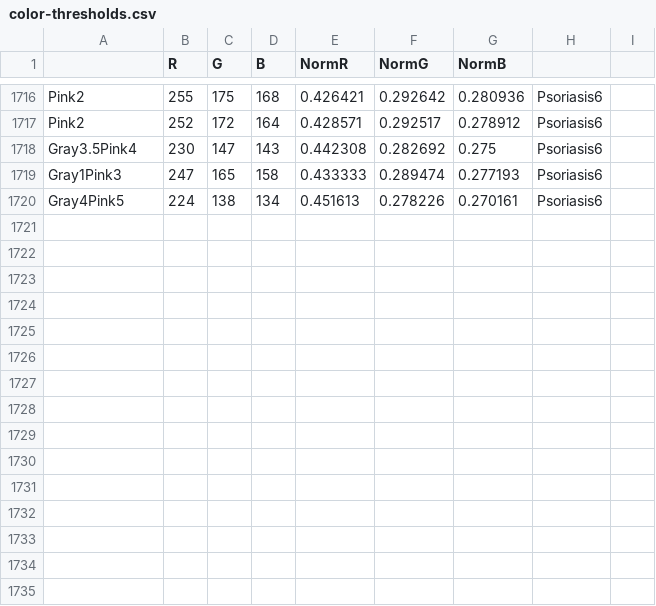
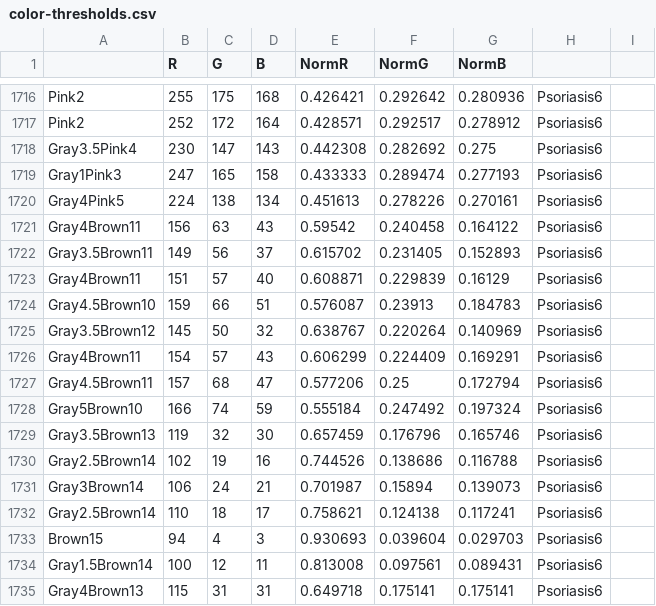
Before and after one commit to theunknowner/Thresholds, a CSV file: Thresholds/color-thresholds.csv, drawn as a sheet; only a part is shown, gaps mark what is left out.

Commit message:
4/4/14 - added more colors

```diff
--- a/Thresholds/color-thresholds.csv
+++ b/Thresholds/color-thresholds.csv
@@ -1720 +1720,16 @@ Gray1Pink3,247,165,158,0.433333,0.289474,0.277193,Psoriasis6,
 Gray4Pink5,224,138,134,0.451613,0.278226,0.270161,Psoriasis6,
+Gray4Brown11,156,63,43,0.59542,0.240458,0.164122,Psoriasis6,
+Gray3.5Brown11,149,56,37,0.615702,0.231405,0.152893,Psoriasis6,
+Gray4Brown11,151,57,40,0.608871,0.229839,0.16129,Psoriasis6,
+Gray4.5Brown10,159,66,51,0.576087,0.23913,0.184783,Psoriasis6,
+Gray3.5Brown12,145,50,32,0.638767,0.220264,0.140969,Psoriasis6,
+Gray4Brown11,154,57,43,0.606299,0.224409,0.169291,Psoriasis6,
+Gray4.5Brown11,157,68,47,0.577206,0.25,0.172794,Psoriasis6,
+Gray5Brown10,166,74,59,0.555184,0.247492,0.197324,Psoriasis6,
+Gray3.5Brown13,119,32,30,0.657459,0.176796,0.165746,Psoriasis6,
+Gray2.5Brown14,102,19,16,0.744526,0.138686,0.116788,Psoriasis6,
+Gray3Brown14,106,24,21,0.701987,0.15894,0.139073,Psoriasis6,
+Gray2.5Brown14,110,18,17,0.758621,0.124138,0.117241,Psoriasis6,
+Brown15,94,4,3,0.930693,0.039604,0.029703,Psoriasis6,
+Gray1.5Brown14,100,12,11,0.813008,0.097561,0.089431,Psoriasis6,
+Gray4Brown13,115,31,31,0.649718,0.175141,0.175141,Psoriasis6,
```
Also changed, not shown: Thresholds/hslcolor-thresholds.csv.
